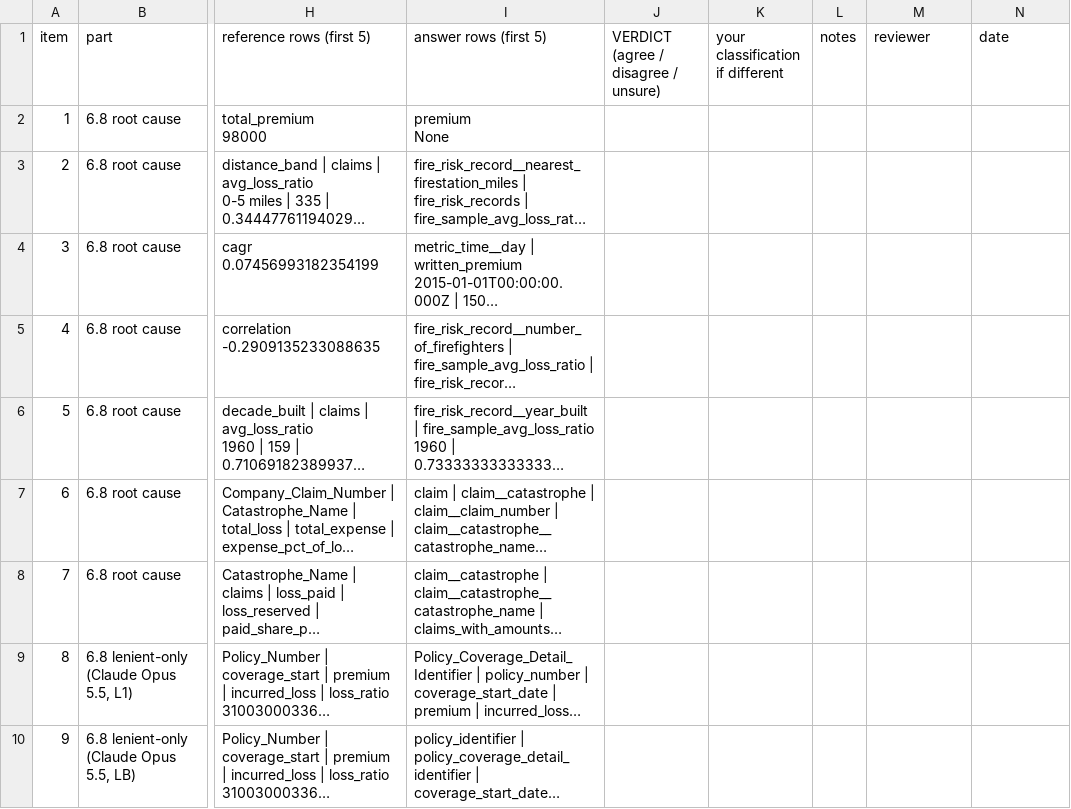
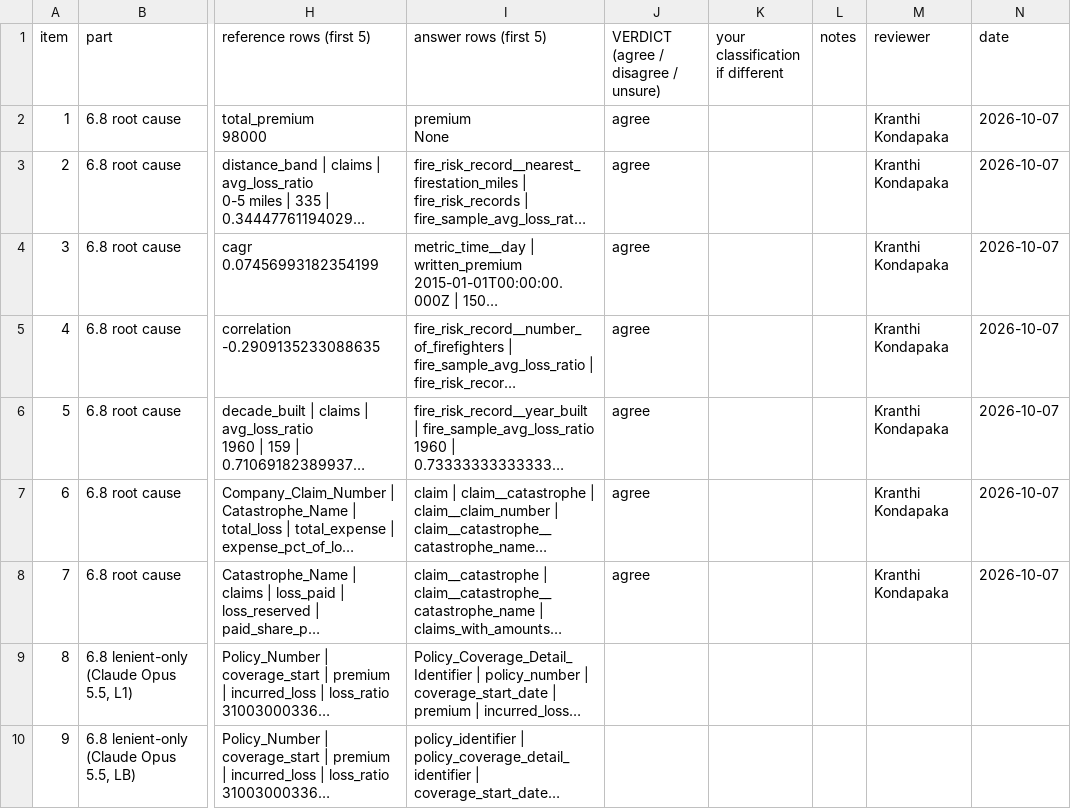
Before and after one commit to duckcode-ai-labs/dql-benchmarks, a CSV file: analysis/insurance-2026-09-29/taxonomy/taxonomy-review-sheet.csv, drawn as a sheet; only a part is shown, gaps mark what is left out; long unchanged cells end in …; the diff names each change by its address in the sheet, - before the commit and + after, or states it on an @@ line.

```diff
--- a/analysis/insurance-2026-09-29/taxonomy/taxonomy-review-sheet.csv
+++ b/analysis/insurance-2026-09-29/taxonomy/taxonomy-review-sheet.csv
-J2:J8: (empty)
+J2:J8: agree
-M2:M8 (reviewer): (empty)
+M2:M8 (reviewer): Kranthi Kondapaka
-N2:N8 (date): (empty)
+N2:N8 (date): 2026-10-07
```
Also changed, not shown: 5 other files.
